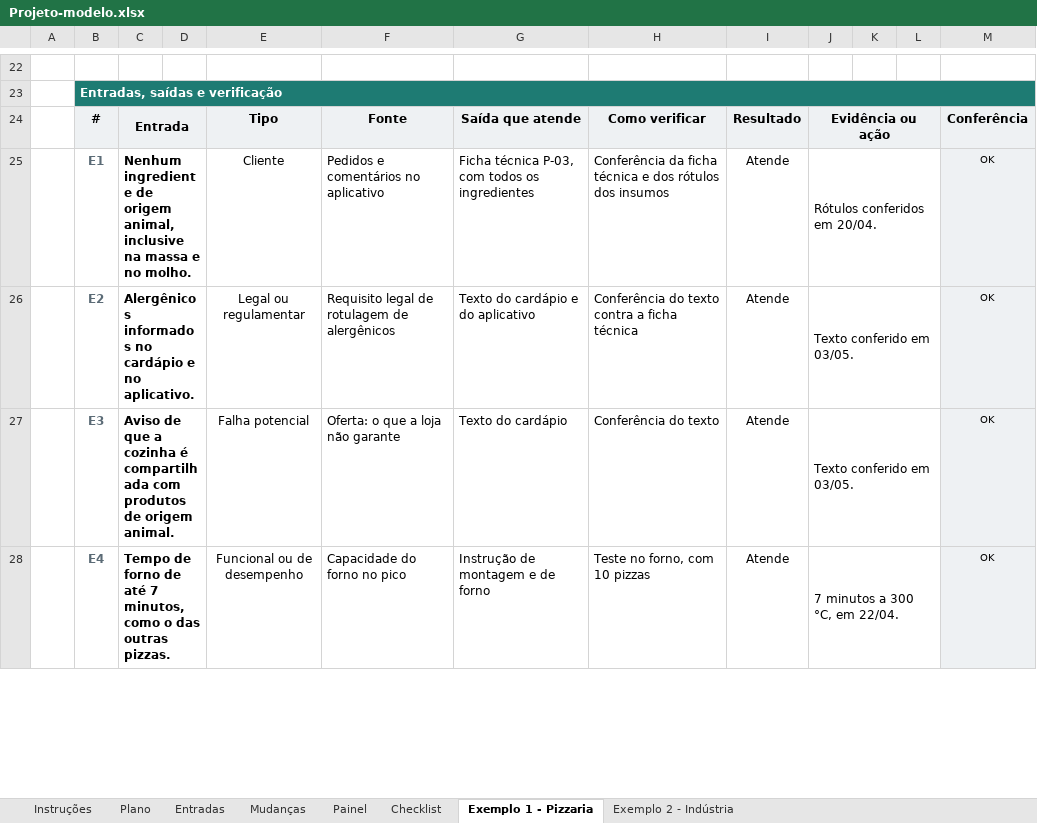
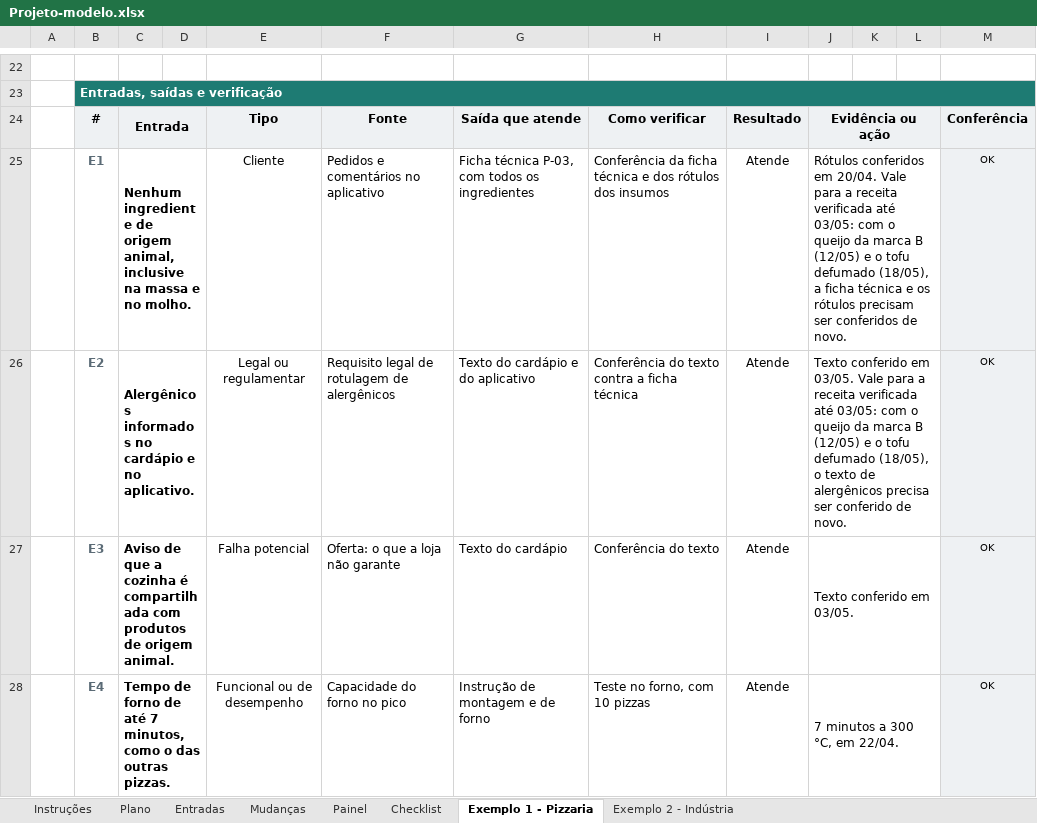
Before and after one commit to josemauromani/estudos-auditoria, an Excel workbook: Projeto/Projeto-modelo.xlsx, sheet Exemplo 1 - Pizzaria, drawn as a sheet; only a part is shown, gaps mark what is left out; values as stored, in another font and other column widths than the file's, no borders; conditional formats not drawn; the diff names each change by its address in the sheet, - before the commit and + after, or states it on an @@ line.

```diff
--- a/Projeto/Projeto-modelo.xlsx (sheet Exemplo 1 - Pizzaria)
+++ b/Projeto/Projeto-modelo.xlsx (sheet Exemplo 1 - Pizzaria)
-J25: …em 20/04.
+J25: …em 20/04. Vale para a receita verificada até 03/05: com o queijo da marca B (12/05) e o tofu defumado (18/05), a ficha técnica e os rótulos precisam ser conferidos de novo.
-J26: …em 03/05.
+J26: …em 03/05. Vale para a receita verificada até 03/05: com o queijo da marca B (12/05) e o tofu defumado (18/05), o texto de alergênicos precisa ser conferido de novo.
```
Also changed, not shown: sheet Exemplo 2 - Indústria, sheet Mudanças, sheet Checklist, charts or pictures, Analise-Critica/Analise-Critica-modelo.xlsx, Fornecedores/Fornecedores-modelo.xlsx, 30 other files.
